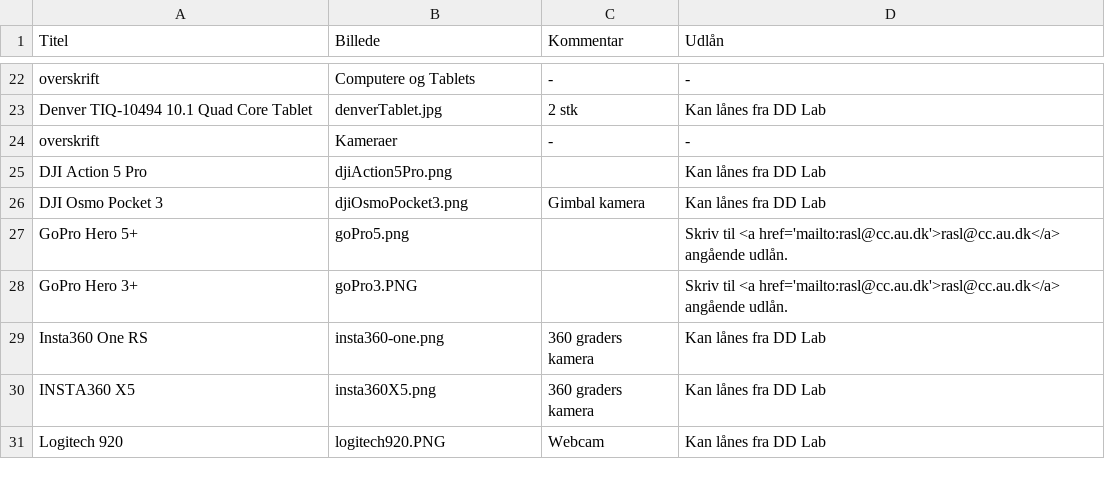
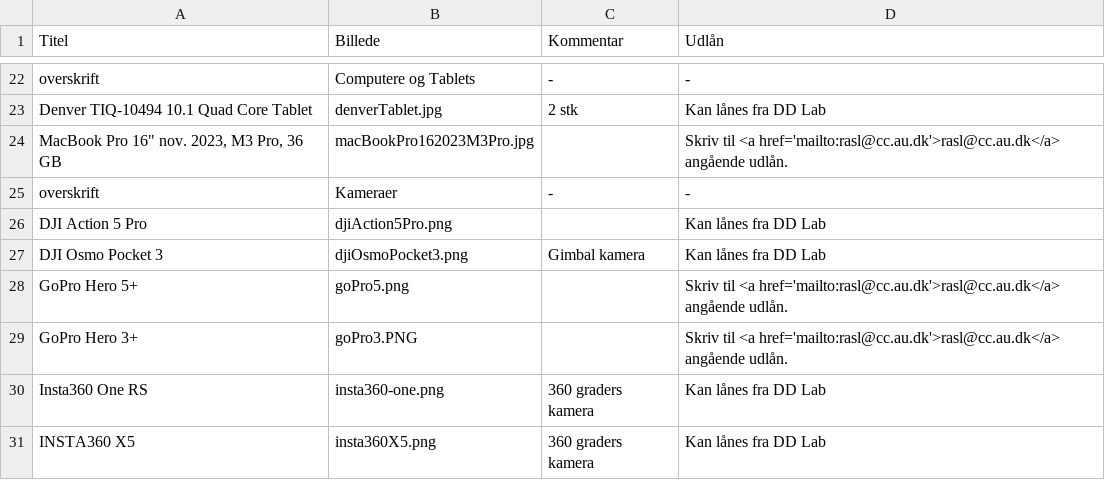
Before and after one commit to DDlabAU/faciliteter-og-udstyr, a CSV file: dd-lab/DDLabTabel.csv, drawn as a sheet; only a part is shown, gaps mark what is left out; the shorter side is filled out with more unchanged rows; the diff names each change by its address in the sheet, - before the commit and + after, or states it on an @@ line.

Commit message:
Tilføj MacBook Pro 16" nov. 2023, M3 Pro, 36 GB

```diff
--- a/dd-lab/DDLabTabel.csv
+++ b/dd-lab/DDLabTabel.csv
+row 24: MacBook Pro 16" nov. 2023, M3 Pro, 36 GB | macBookPro162023M3Pro.jpg |  | Skriv til <a href='mailto:rasl@cc.au.dk'>rasl@cc.au.dk</a> angående udlån.
```
Also changed, not shown: 1 other file.
